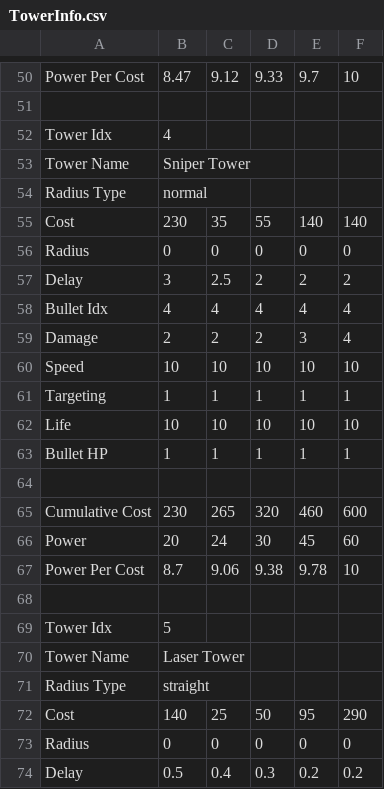
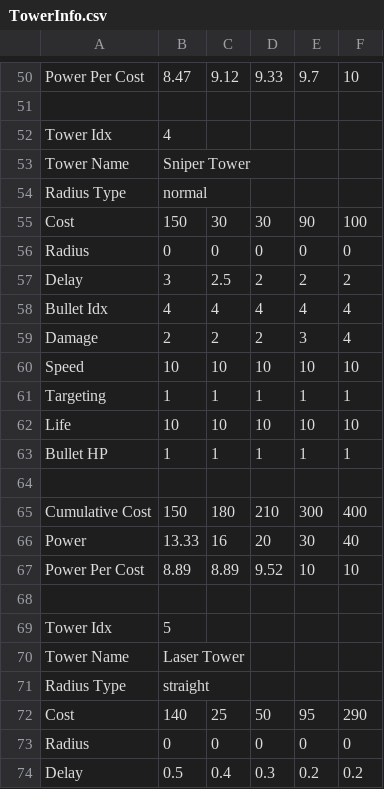
Before and after one commit to Unreal02/Tower-Tower-Defense, a CSV file: Assets/Resources/TowerInfo.csv, drawn as a sheet; only a part is shown, gaps mark what is left out.

Commit message:
Sniper Tower 가격 하향 & 빌드

```diff
--- a/Assets/Resources/TowerInfo.csv
+++ b/Assets/Resources/TowerInfo.csv
@@ -54,3 +54,3 @@ Tower Name,Sniper Tower,,,,
 Radius Type,normal,,,,
-Cost,230,35,55,140,140
+Cost,150,30,30,90,100
 Radius,0,0,0,0,0
@@ -64,5 +64,5 @@ Bullet HP,1,1,1,1,1
 ,,,,,
-Cumulative Cost,230,265,320,460,600
-Power,20,24,30,45,60
-Power Per Cost,8.7,9.06,9.38,9.78,10
+Cumulative Cost,150,180,210,300,400
+Power,13.33,16,20,30,40
+Power Per Cost,8.89,8.89,9.52,10,10
 ,,,,,
```
Also changed, not shown: 3 other files.
